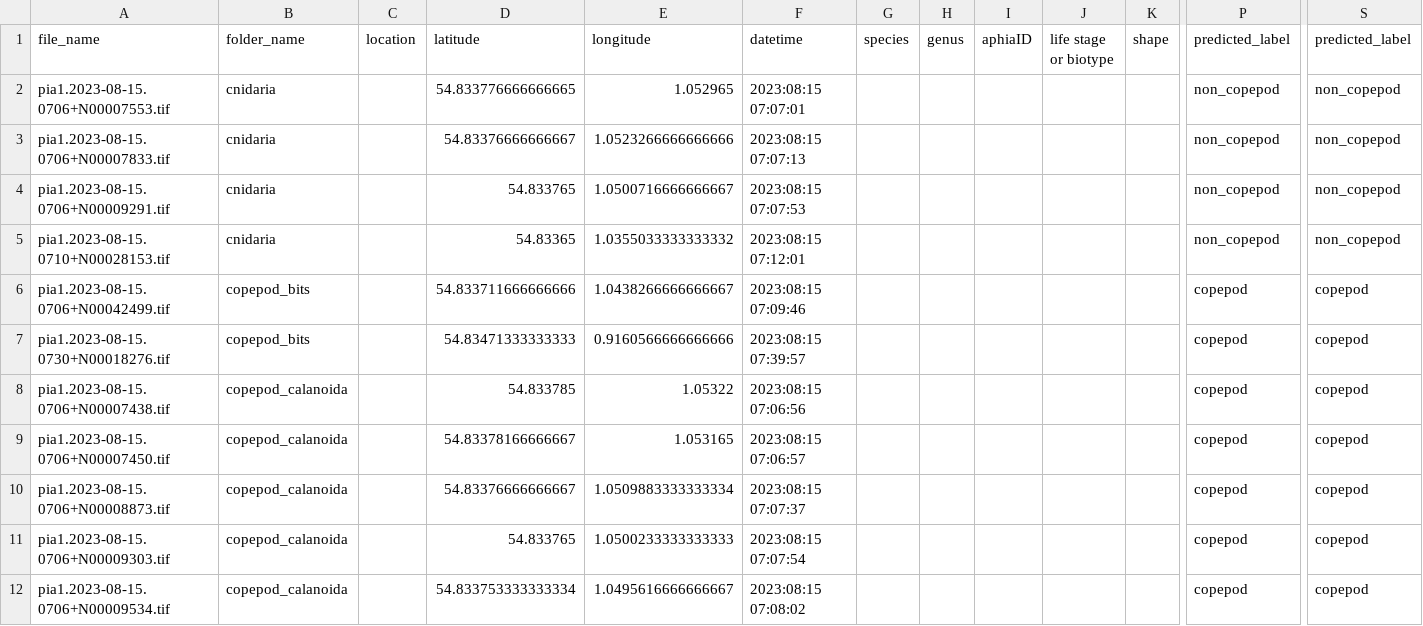
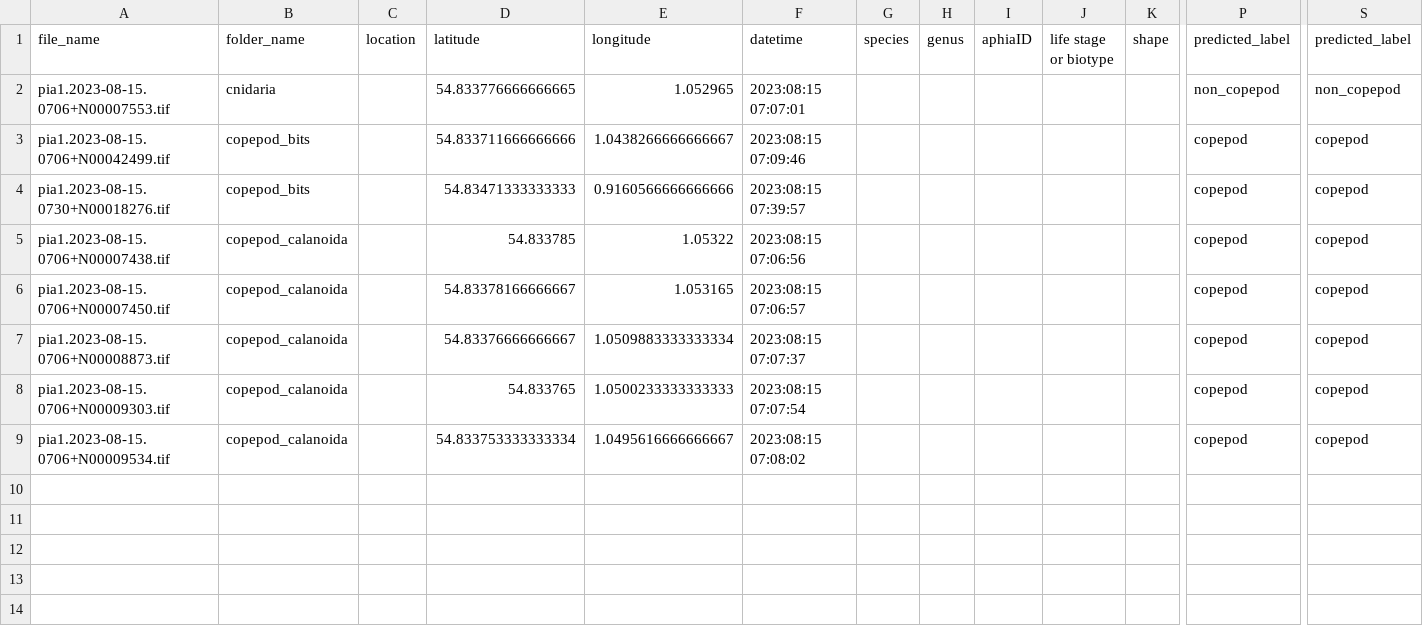
Before and after one commit to CefasRepRes/coco_labeller, a CSV file: example_images_folder/.csv, drawn as a sheet; only a part is shown, gaps mark what is left out; rows hold the shown columns only; the diff names each change by its address in the sheet, - before the commit and + after, or states it on an @@ line.

```diff
--- a/example_images_folder/.csv
+++ b/example_images_folder/.csv
-row 3: pia1.2023-08-15.0706+N00007833.tif | cnidaria |  | 54.83376666666667 | 1.0523266666666666 | 2023:08:15 07:07:13 |  |  |  |  |  | non_copepod | non_copepod
-row 4: pia1.2023-08-15.0706+N00009291.tif | cnidaria |  | 54.833765 | 1.0500716666666667 | 2023:08:15 07:07:53 |  |  |  |  |  | non_copepod | non_copepod
-row 5: pia1.2023-08-15.0710+N00028153.tif | cnidaria |  | 54.83365 | 1.0355033333333332 | 2023:08:15 07:12:01 |  |  |  |  |  | non_copepod | non_copepod
```
Also changed, not shown: 3 other files.
